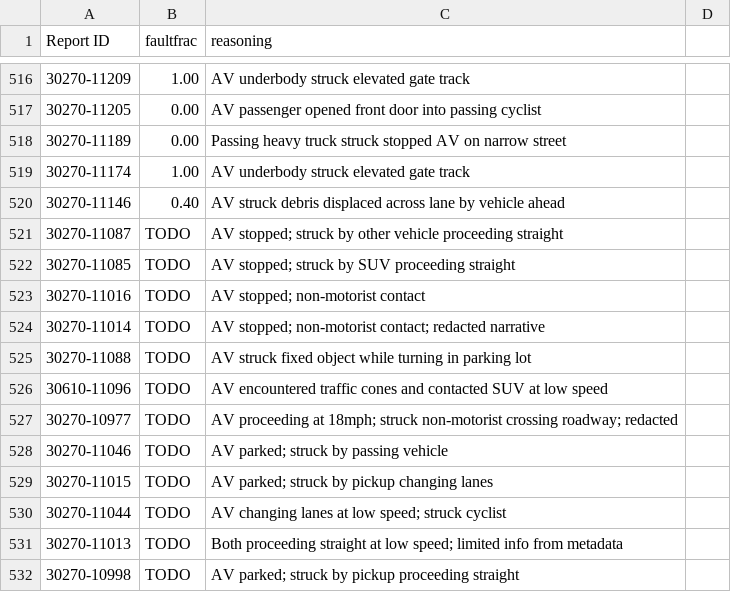
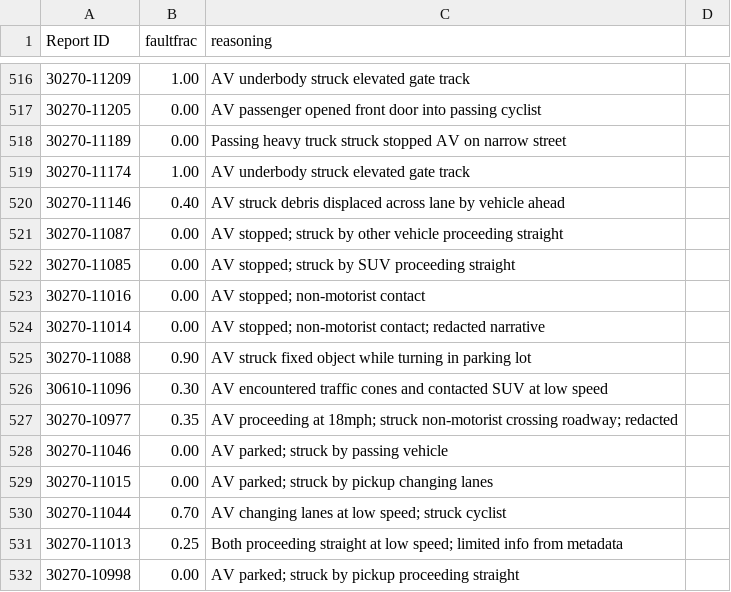
Before and after one commit to dreeves/crashla, a CSV file: faultfrac-codex.csv, drawn as a sheet; only a part is shown, gaps mark what is left out.

```diff
--- a/faultfrac-codex.csv
+++ b/faultfrac-codex.csv
@@ -520,13 +520,13 @@ Report ID,faultfrac,reasoning
 30270-11146,0.40,AV struck debris displaced across lane by vehicle ahead
-30270-11087,TODO,AV stopped; struck by other vehicle proceeding straight
-30270-11085,TODO,AV stopped; struck by SUV proceeding straight
-30270-11016,TODO,AV stopped; non-motorist contact
-30270-11014,TODO,AV stopped; non-motorist contact; redacted narrative
-30270-11088,TODO,AV struck fixed object while turning in parking lot
-30610-11096,TODO,AV encountered traffic cones and contacted SUV at low speed
-30270-10977,TODO,AV proceeding at 18mph; struck non-motorist crossing roadway; redacted
-30270-11046,TODO,AV parked; struck by passing vehicle
-30270-11015,TODO,AV parked; struck by pickup changing lanes
-30270-11044,TODO,AV changing lanes at low speed; struck cyclist
-30270-11013,TODO,Both proceeding straight at low speed; limited info from metadata
-30270-10998,TODO,AV parked; struck by pickup proceeding straight
+30270-11087,0.00,AV stopped; struck by other vehicle proceeding straight
+30270-11085,0.00,AV stopped; struck by SUV proceeding straight
+30270-11016,0.00,AV stopped; non-motorist contact
+30270-11014,0.00,AV stopped; non-motorist contact; redacted narrative
+30270-11088,0.90,AV struck fixed object while turning in parking lot
+30610-11096,0.30,AV encountered traffic cones and contacted SUV at low speed
+30270-10977,0.35,AV proceeding at 18mph; struck non-motorist crossing roadway; redacted
+30270-11046,0.00,AV parked; struck by passing vehicle
+30270-11015,0.00,AV parked; struck by pickup changing lanes
+30270-11044,0.70,AV changing lanes at low speed; struck cyclist
+30270-11013,0.25,Both proceeding straight at low speed; limited info from metadata
+30270-10998,0.00,AV parked; struck by pickup proceeding straight
```
Also changed, not shown: faultfrac-gemini.csv, 5 other files.
